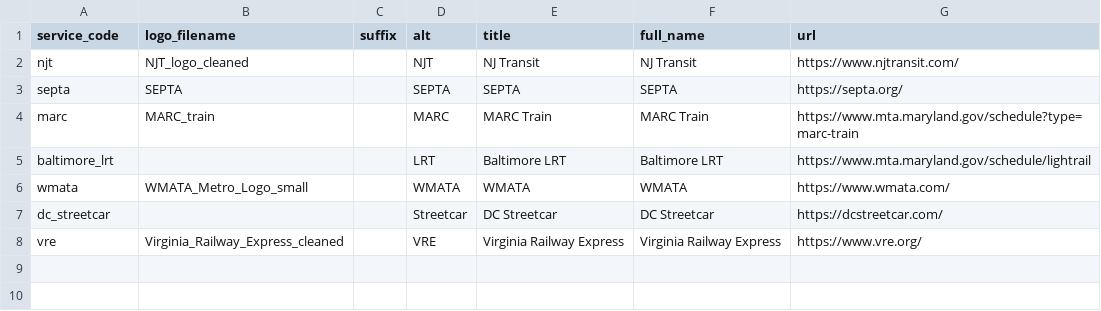
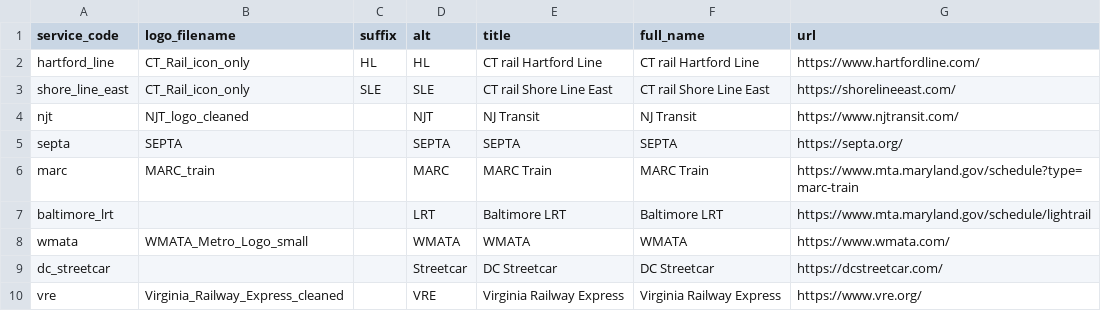
Before and after one commit to neroden/timetable_kit, a CSV file: timetable_kit/connecting_services/connecting_services.csv, drawn as a sheet; the diff names each change by its address in the sheet, - before the commit and + after, or states it on an @@ line.

Commit message:
Connecting services: fix nonbreaking space error; add CT rail icons & related.

```diff
--- a/timetable_kit/connecting_services/connecting_services.csv
+++ b/timetable_kit/connecting_services/connecting_services.csv
+row 2: hartford_line | CT_Rail_icon_only | HL | HL | CT rail Hartford Line | CT rail Hartford Line | https://www.hartfordline.com/
+row 3: shore_line_east | CT_Rail_icon_only | SLE | SLE | CT rail Shore Line East | CT rail Shore Line East | https://shorelineeast.com/
```
Also changed, not shown: 6 other files.
